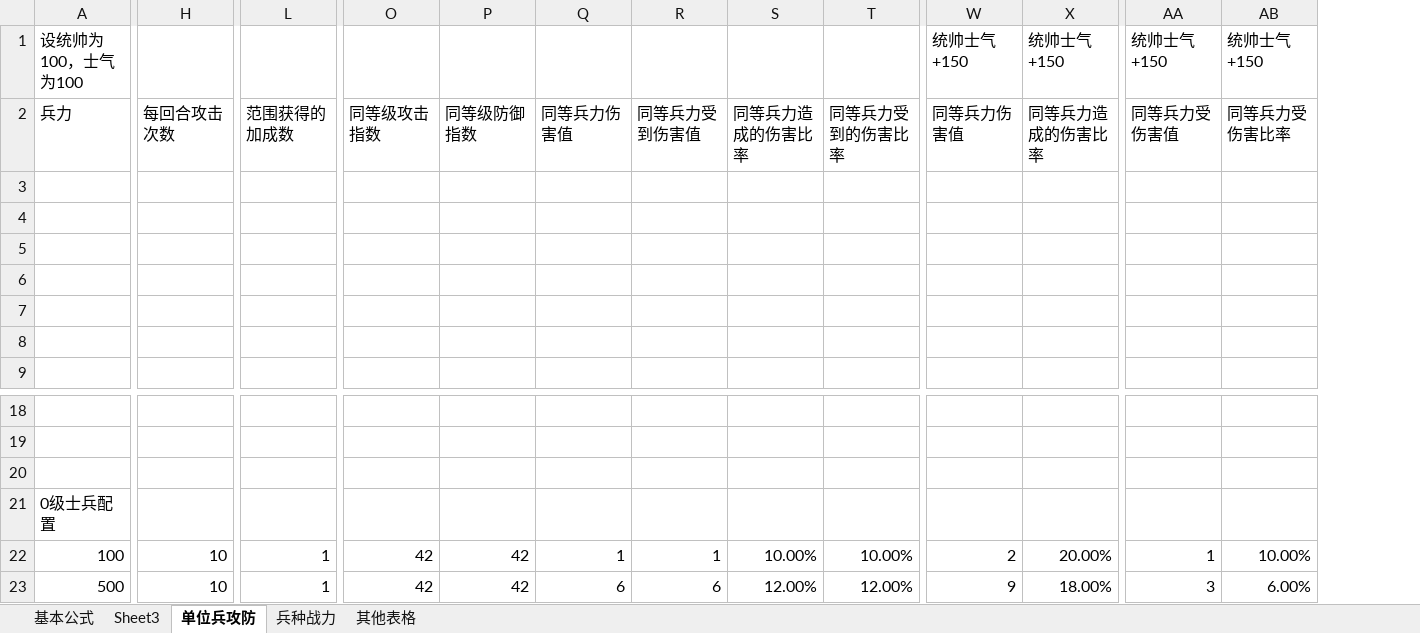
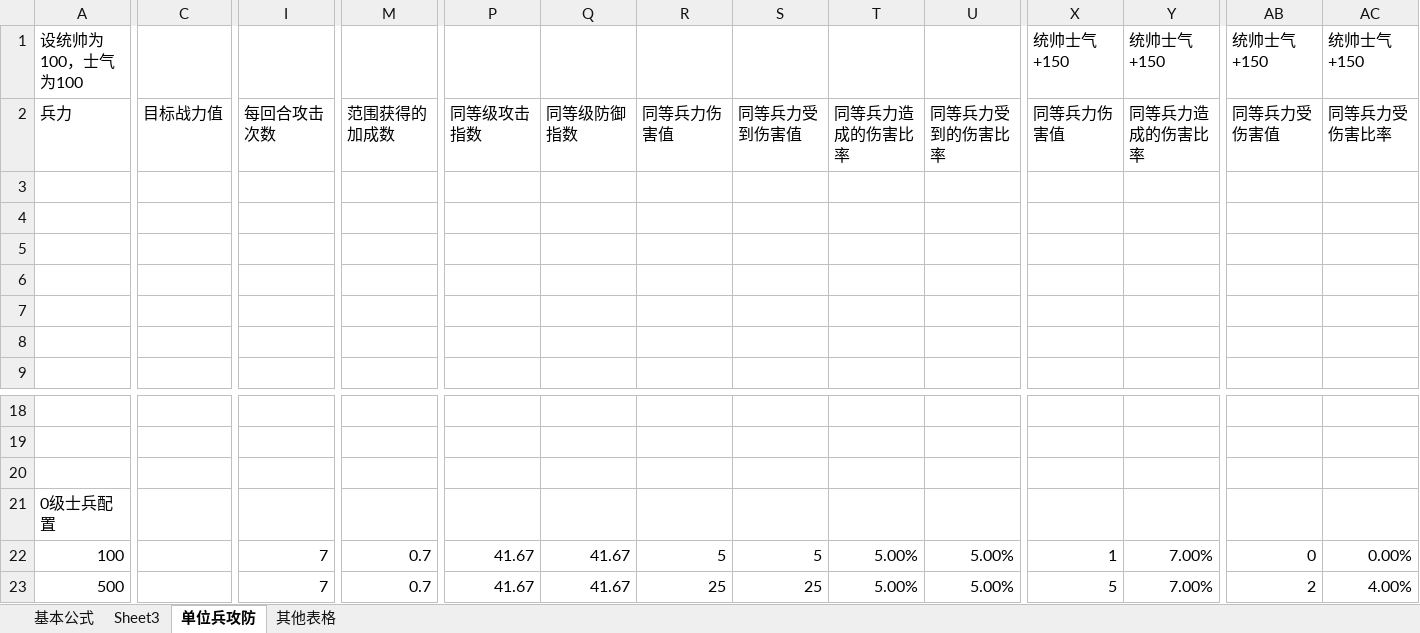
Before and after one commit to chuckeytang/seed_ex, an Excel workbook: 文稿/水浒数值设计.xlsx, sheet 单位兵攻防, drawn as a sheet; only a part is shown, gaps mark what is left out; values as stored, in another font and other column widths than the file's, no cell formats; charts and pictures not drawn; addresses are those after the commit; the diff covers the shown part only; the diff names each change by its address in the sheet, - before the commit and + after, or states it on an @@ line.

```diff
--- a/文稿/水浒数值设计.xlsx (sheet 单位兵攻防)
+++ b/文稿/水浒数值设计.xlsx (sheet 单位兵攻防)
-sheet tab: 兵种战力
+column C (目标战力值), empty
-I22:I23 (每回合攻击次数): 10
+I22:I23 (每回合攻击次数): 7
-M22:M23 (范围获得的加成数): 1
+M22:M23 (范围获得的加成数): 0.7
-P22:P23 (同等级攻击指数): 42
+P22:P23 (同等级攻击指数): 41.67
-Q22:Q23 (同等级防御指数): 42
+Q22:Q23 (同等级防御指数): 41.67
-R22 (同等兵力伤害值): 1
+R22 (同等兵力伤害值): 5
-S22 (同等兵力受到伤害值): 1
+S22 (同等兵力受到伤害值): 5
-T22 (同等兵力造成的伤害比率): 10.00%
+T22 (同等兵力造成的伤害比率): 5.00%
-U22 (同等兵力受到的伤害比率): 10.00%
+U22 (同等兵力受到的伤害比率): 5.00%
-X22 (同等兵力伤害值): 2
+X22 (同等兵力伤害值): 1
-Y22 (同等兵力造成的伤害比率): 20.00%
+Y22 (同等兵力造成的伤害比率): 7.00%
-AB22 (同等兵力受伤害值): 1
+AB22 (同等兵力受伤害值): 0
-AC22 (同等兵力受伤害比率): 10.00%
+AC22 (同等兵力受伤害比率): 0.00%
-R23 (同等兵力伤害值): 6
+R23 (同等兵力伤害值): 25
-S23 (同等兵力受到伤害值): 6
+S23 (同等兵力受到伤害值): 25
-T23 (同等兵力造成的伤害比率): 12.00%
+T23 (同等兵力造成的伤害比率): 5.00%
-U23 (同等兵力受到的伤害比率): 12.00%
+U23 (同等兵力受到的伤害比率): 5.00%
-X23 (同等兵力伤害值): 9
+X23 (同等兵力伤害值): 5
-Y23 (同等兵力造成的伤害比率): 18.00%
+Y23 (同等兵力造成的伤害比率): 7.00%
-AB23 (同等兵力受伤害值): 3
+AB23 (同等兵力受伤害值): 2
-AC23 (同等兵力受伤害比率): 6.00%
+AC23 (同等兵力受伤害比率): 4.00%
```
Also changed, not shown: 81 added rows, 1 removed row and 223 edited cells elsewhere in this sheet, sheet 基本公式, sheet 其他表格, cell formats, formulas that keep their value, charts or pictures, 11 other files.
